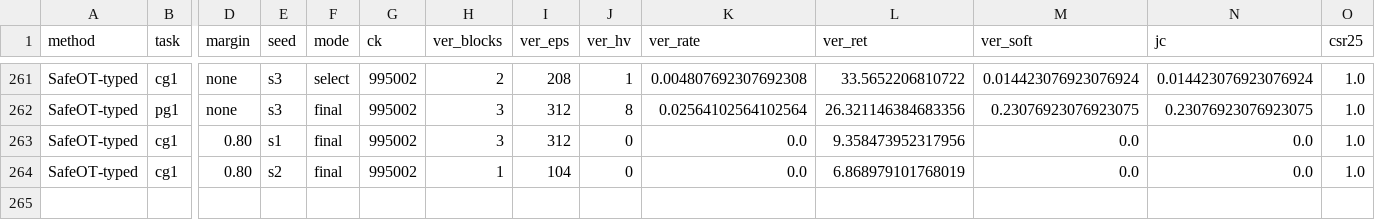
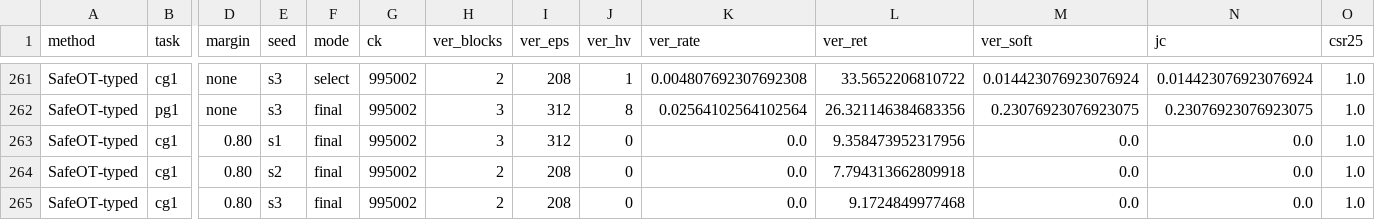
Before and after one commit to asimfish/safeot-dashboard, a CSV file: frontier_arms.csv, drawn as a sheet; only a part is shown, gaps mark what is left out; rows hold the shown columns only; the diff names each change by its address in the sheet, - before the commit and + after, or states it on an @@ line.

Commit message:
data: 2026-09-09 12:52

```diff
--- a/frontier_arms.csv
+++ b/frontier_arms.csv
-H264 (ver_blocks): 1
+H264 (ver_blocks): 2
-I264 (ver_eps): 104
+I264 (ver_eps): 208
-L264 (ver_ret): 6.868979101768019
+L264 (ver_ret): 7.794313662809918
+row 265: SafeOT-typed | cg1 | 0.80 | s3 | final | 995002 | 2 | 208 | 0 | 0.0 | 9.1724849977468 | 0.0 | 0.0 | 1.0
```
Also changed, not shown: ali_arms.csv, 14 other files.
